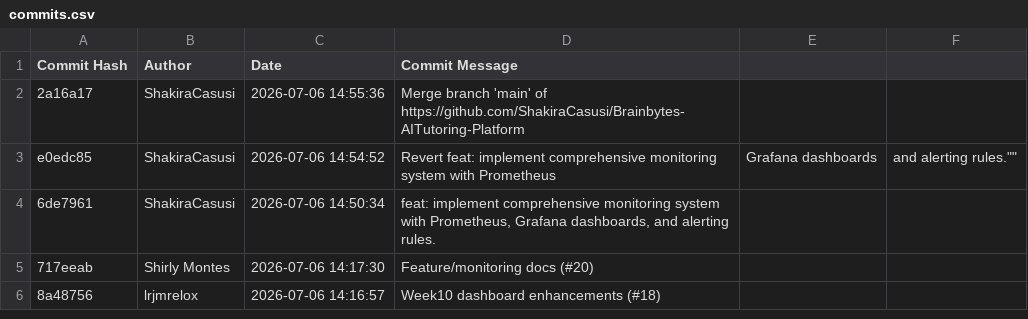
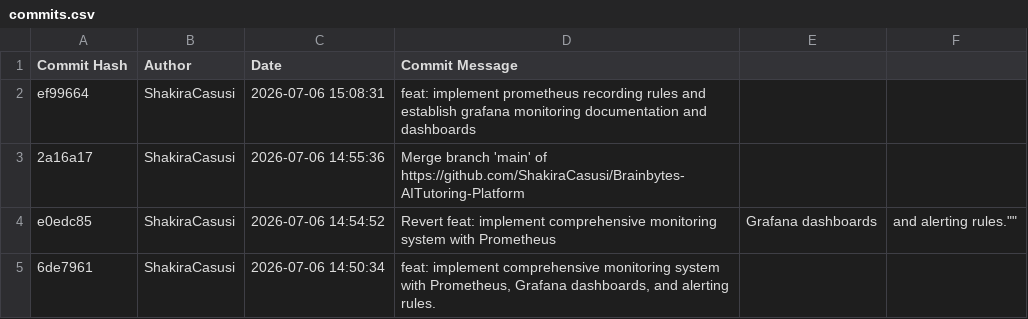
Before and after one commit to ShakiraCasusi/Brainbytes-AITutoring-Platform, a CSV file: commits.csv, drawn as a sheet; only a part is shown; the shorter side is filled out with more unchanged rows.

```diff
--- a/commits.csv
+++ b/commits.csv
@@ -1,2 +1,3 @@
 Commit Hash,Author,Date,Commit Message
+"ef99664","ShakiraCasusi","2026-07-06 15:08:31","feat: implement prometheus recording rules and establish grafana monitoring documentation and dashboards"
 "2a16a17","ShakiraCasusi","2026-07-06 14:55:36","Merge branch 'main' of https://github.com/ShakiraCasusi/Brainbytes-AITutoring-Platform"
```
